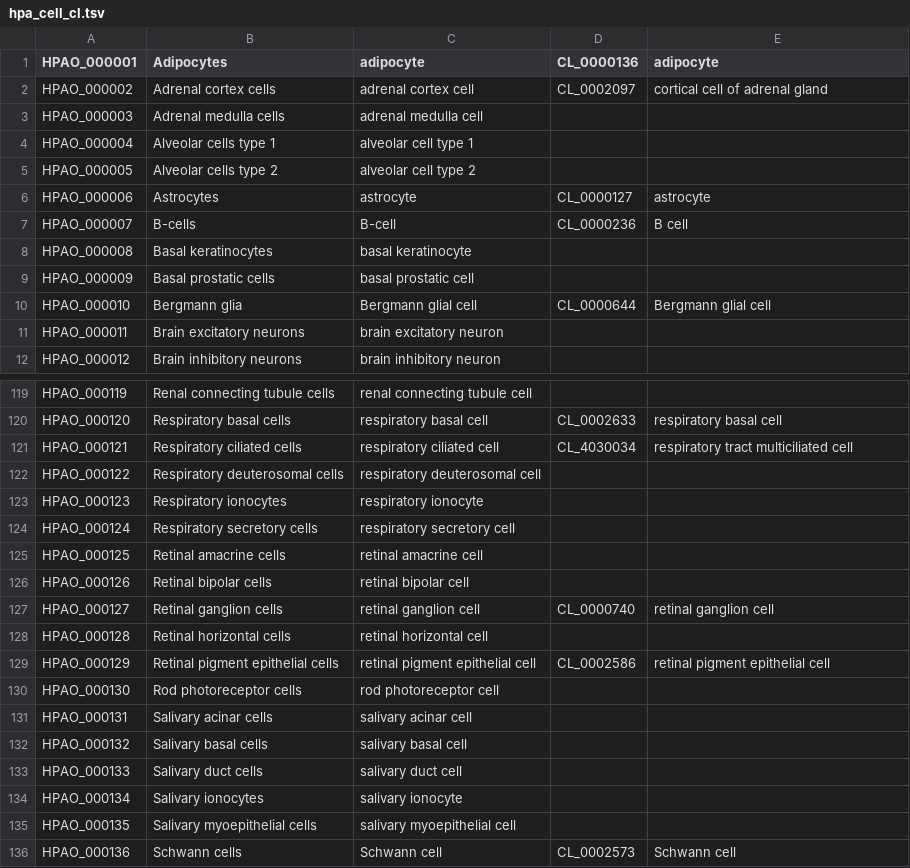
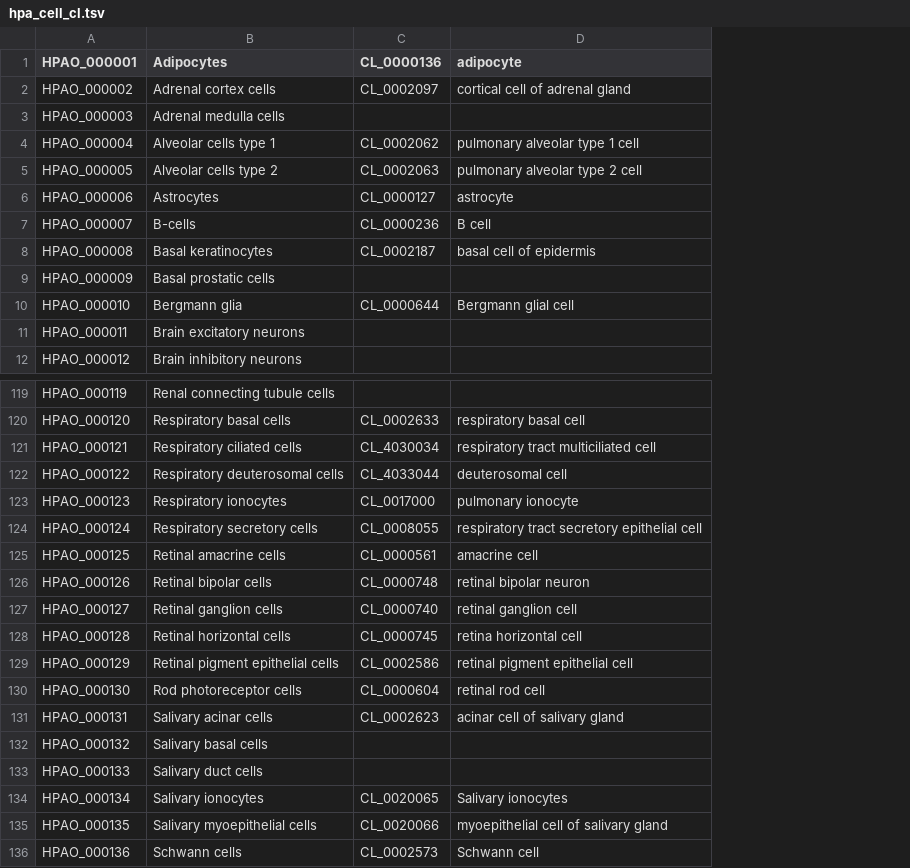
Before and after one commit to sh-ikeda/hpa-expr-spec-rdf-converter, a TSV file: input/hpa_cell_cl.tsv, drawn as a sheet; only a part is shown, gaps mark what is left out; removed rows and columns are numbered as before the commit, all else as after; the diff covers the shown part only; the diff names each change by its address in the sheet, - before the commit and + after, or states it on an @@ line.

Commit message:
update mapping

```diff
--- a/input/hpa_cell_cl.tsv
+++ b/input/hpa_cell_cl.tsv
-column C (adipocyte), rows 2-12: adrenal cortex cell | adrenal medulla cell | alveolar cell type 1 | alveolar cell type 2 | astrocyte | B-cell | basal keratinocyte | basal prostatic cell | Bergmann glial cell | brain excitatory neuron | brain inhibitory neuron; rows 119-136: renal connecting tubule cell | respiratory basal cell | respiratory ciliated cell | respiratory deuterosomal cell | respiratory ionocyte | respiratory secretory cell | retinal amacrine cell | retinal bipolar cell | retinal ganglion cell | retinal horizontal cell | retinal pigment epithelial cell | rod photoreceptor cell | salivary acinar cell | salivary basal cell | salivary duct cell | salivary ionocyte | salivary myoepithelial cell | Schwann cell
-C4 (CL_0000136): (empty)
+C4 (CL_0000136): CL_0002062
-D4 (adipocyte): (empty)
+D4 (adipocyte): pulmonary alveolar type 1 cell
-C5 (CL_0000136): (empty)
+C5 (CL_0000136): CL_0002063
-D5 (adipocyte): (empty)
+D5 (adipocyte): pulmonary alveolar type 2 cell
-C8 (CL_0000136): (empty)
+C8 (CL_0000136): CL_0002187
-D8 (adipocyte): (empty)
+D8 (adipocyte): basal cell of epidermis
-C122 (CL_0000136): (empty)
+C122 (CL_0000136): CL_4033044
-D122 (adipocyte): (empty)
+D122 (adipocyte): deuterosomal cell
-C123 (CL_0000136): (empty)
+C123 (CL_0000136): CL_0017000
-D123 (adipocyte): (empty)
+D123 (adipocyte): pulmonary ionocyte
-C124 (CL_0000136): (empty)
+C124 (CL_0000136): CL_0008055
-D124 (adipocyte): (empty)
+D124 (adipocyte): respiratory tract secretory epithelial cell
-C125 (CL_0000136): (empty)
+C125 (CL_0000136): CL_0000561
-D125 (adipocyte): (empty)
+D125 (adipocyte): amacrine cell
-C126 (CL_0000136): (empty)
+C126 (CL_0000136): CL_0000748
-D126 (adipocyte): (empty)
+D126 (adipocyte): retinal bipolar neuron
-C128 (CL_0000136): (empty)
+C128 (CL_0000136): CL_0000745
-D128 (adipocyte): (empty)
+D128 (adipocyte): retina horizontal cell
-C130 (CL_0000136): (empty)
+C130 (CL_0000136): CL_0000604
-D130 (adipocyte): (empty)
+D130 (adipocyte): retinal rod cell
-C131 (CL_0000136): (empty)
+C131 (CL_0000136): CL_0002623
-D131 (adipocyte): (empty)
+D131 (adipocyte): acinar cell of salivary gland
-C134 (CL_0000136): (empty)
+C134 (CL_0000136): CL_0020065
-D134 (adipocyte): (empty)
+D134 (adipocyte): Salivary ionocytes
-C135 (CL_0000136): (empty)
+C135 (CL_0000136): CL_0020066
-D135 (adipocyte): (empty)
+D135 (adipocyte): myoepithelial cell of salivary gland
```
Also changed, not shown: 34 edited cells elsewhere in this file.
